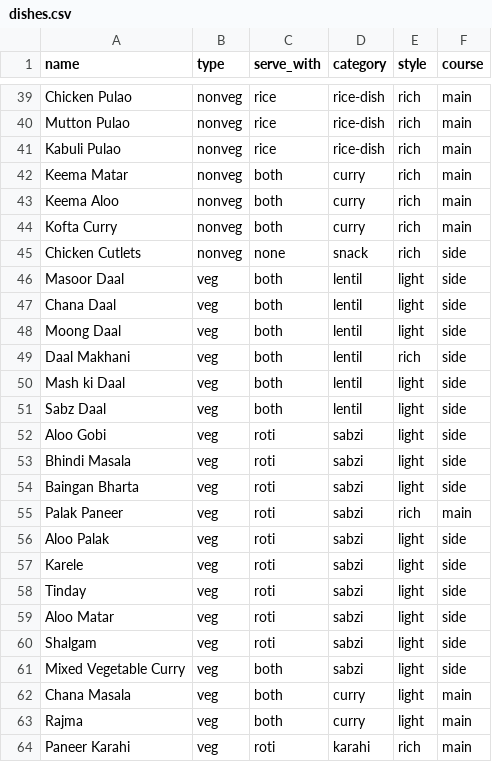
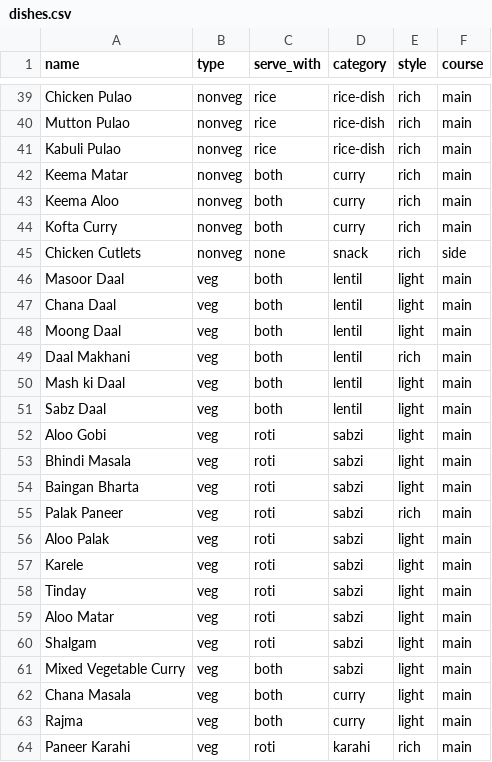
Before and after one commit to kinzafatima110/Chef-Chat, a CSV file: data/dishes.csv, drawn as a sheet; only a part is shown, gaps mark what is left out; the diff covers the shown part only.

```diff
--- a/data/dishes.csv
+++ b/data/dishes.csv
@@ -45,18 +45,18 @@ Kofta Curry,nonveg,both,curry,rich,main
 Chicken Cutlets,nonveg,none,snack,rich,side
-Masoor Daal,veg,both,lentil,light,side
-Chana Daal,veg,both,lentil,light,side
-Moong Daal,veg,both,lentil,light,side
-Daal Makhani,veg,both,lentil,rich,side
-Mash ki Daal,veg,both,lentil,light,side
-Sabz Daal,veg,both,lentil,light,side
-Aloo Gobi,veg,roti,sabzi,light,side
-Bhindi Masala,veg,roti,sabzi,light,side
-Baingan Bharta,veg,roti,sabzi,light,side
+Masoor Daal,veg,both,lentil,light,main
+Chana Daal,veg,both,lentil,light,main
+Moong Daal,veg,both,lentil,light,main
+Daal Makhani,veg,both,lentil,rich,main
+Mash ki Daal,veg,both,lentil,light,main
+Sabz Daal,veg,both,lentil,light,main
+Aloo Gobi,veg,roti,sabzi,light,main
+Bhindi Masala,veg,roti,sabzi,light,main
+Baingan Bharta,veg,roti,sabzi,light,main
 Palak Paneer,veg,roti,sabzi,rich,main
-Aloo Palak,veg,roti,sabzi,light,side
-Karele,veg,roti,sabzi,light,side
-Tinday,veg,roti,sabzi,light,side
-Aloo Matar,veg,roti,sabzi,light,side
-Shalgam,veg,roti,sabzi,light,side
-Mixed Vegetable Curry,veg,both,sabzi,light,side
+Aloo Palak,veg,roti,sabzi,light,main
+Karele,veg,roti,sabzi,light,main
+Tinday,veg,roti,sabzi,light,main
+Aloo Matar,veg,roti,sabzi,light,main
+Shalgam,veg,roti,sabzi,light,main
+Mixed Vegetable Curry,veg,both,sabzi,light,main
 Chana Masala,veg,both,curry,light,main
```
Also changed, not shown: 29 added rows elsewhere in this file, 19 other files.
